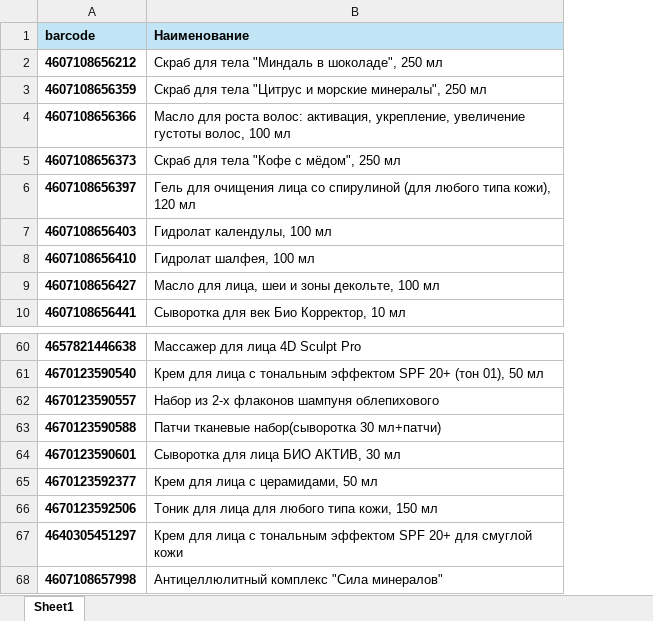
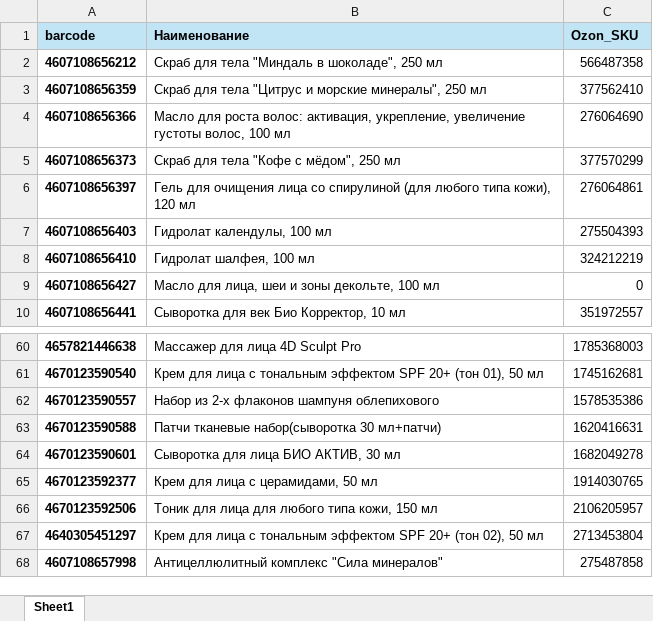
Before and after one commit to IlyaKazakov95/WB_bot, an Excel workbook: lexicon/Mapping.xlsx, sheet Sheet1, drawn as a sheet; only a part is shown, gaps mark what is left out; values as stored, in another font and other column widths than the file's, no borders; the diff names each change by its address in the sheet, - before the commit and + after, or states it on an @@ line.

```diff
--- a/lexicon/Mapping.xlsx (sheet Sheet1)
+++ b/lexicon/Mapping.xlsx (sheet Sheet1)
+column C (Ozon_SKU), rows 2-10: 566487358 | 377562410 | 276064690 | 377570299 | 276064861 | 275504393 | 324212219 | 0 | 351972557; rows 60-68: 1785368003 | 1745162681 | 1578535386 | 1620416631 | 1682049278 | 1914030765 | 2106205957 | 2713453804 | 275487858
-B67 (Наименование): …SPF 20+ для смуглой кожи
+B67 (Наименование): …SPF 20+ (тон 02), 50 мл
```
Also changed, not shown: 11 other files.
